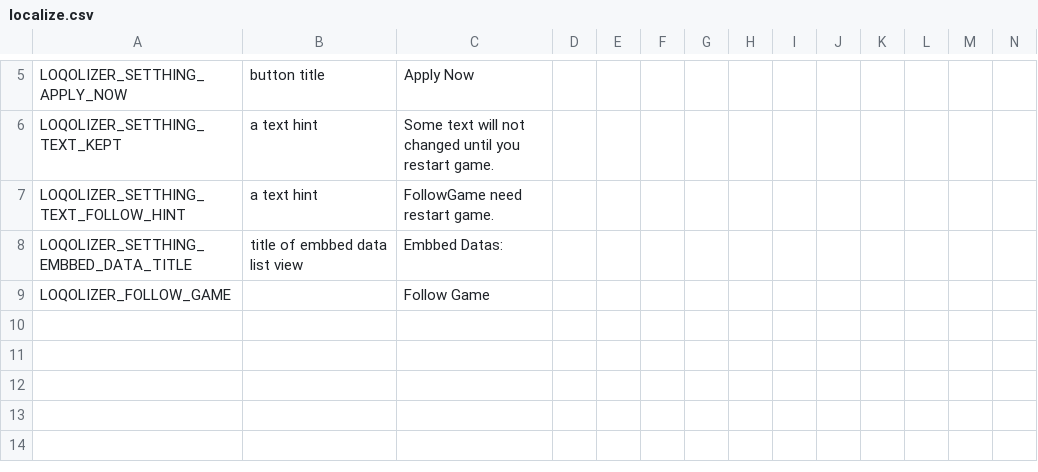
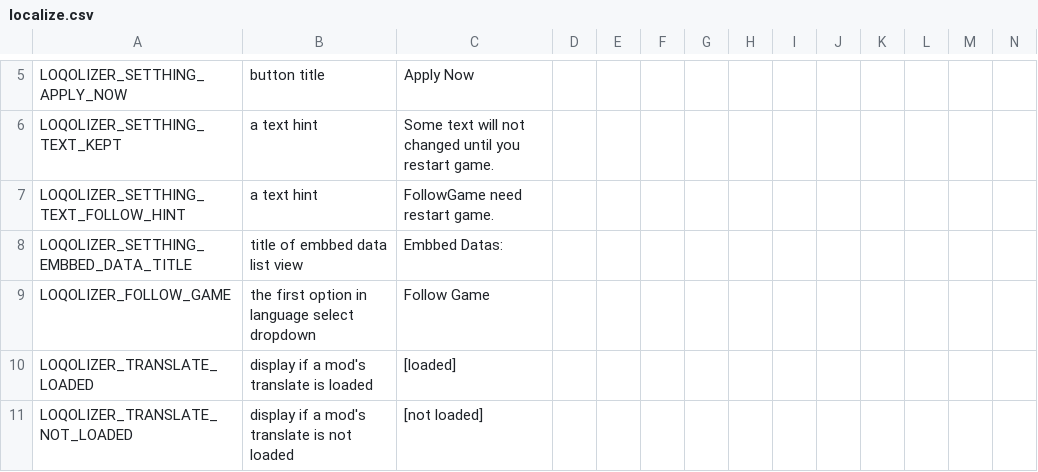
Before and after one commit to BeatSaberCN/Loqolizer, a CSV file: assets/localize.csv, drawn as a sheet; only a part is shown, gaps mark what is left out; rows hold the shown columns only; the diff names each change by its address in the sheet, - before the commit and + after, or states it on an @@ line.

Commit message:
add more translate text

```diff
--- a/assets/localize.csv
+++ b/assets/localize.csv
-B9: (empty)
+B9: the first option in language select dropdown
+row 10: LOQOLIZER_TRANSLATE_LOADED | display if a mod's translate is loaded | [loaded]
+row 11: LOQOLIZER_TRANSLATE_NOT_LOADED | display if a mod's translate is not loaded | [not loaded]
```
Also changed, not shown: 1 other file.
